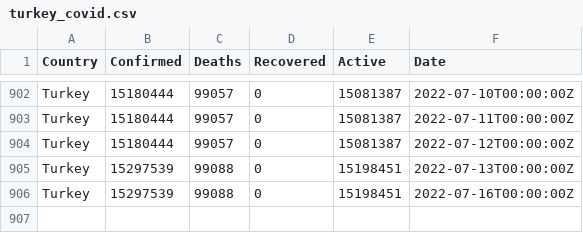
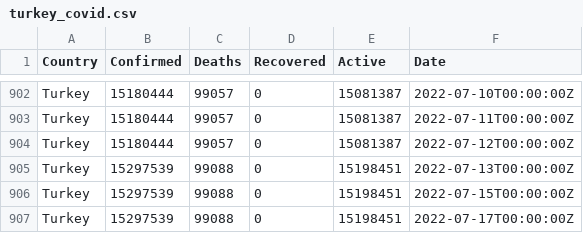
Before and after one commit to ocakhasan/fetch_covid_daily, a CSV file: turkey_covid.csv, drawn as a sheet; only a part is shown, gaps mark what is left out.

```diff
--- a/turkey_covid.csv
+++ b/turkey_covid.csv
@@ -905,2 +905,3 @@ Turkey,15180444,99057,0,15081387,2022-07-12T00:00:00Z
 Turkey,15297539,99088,0,15198451,2022-07-13T00:00:00Z
-Turkey,15297539,99088,0,15198451,2022-07-16T00:00:00Z
+Turkey,15297539,99088,0,15198451,2022-07-15T00:00:00Z
+Turkey,15297539,99088,0,15198451,2022-07-17T00:00:00Z
```
